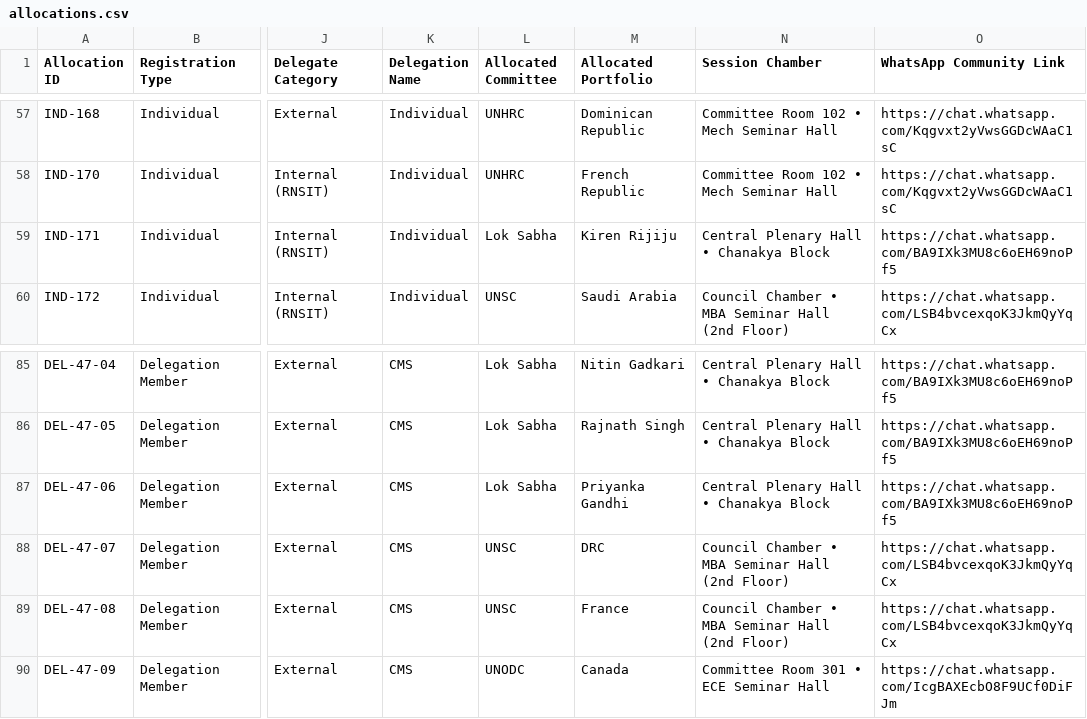
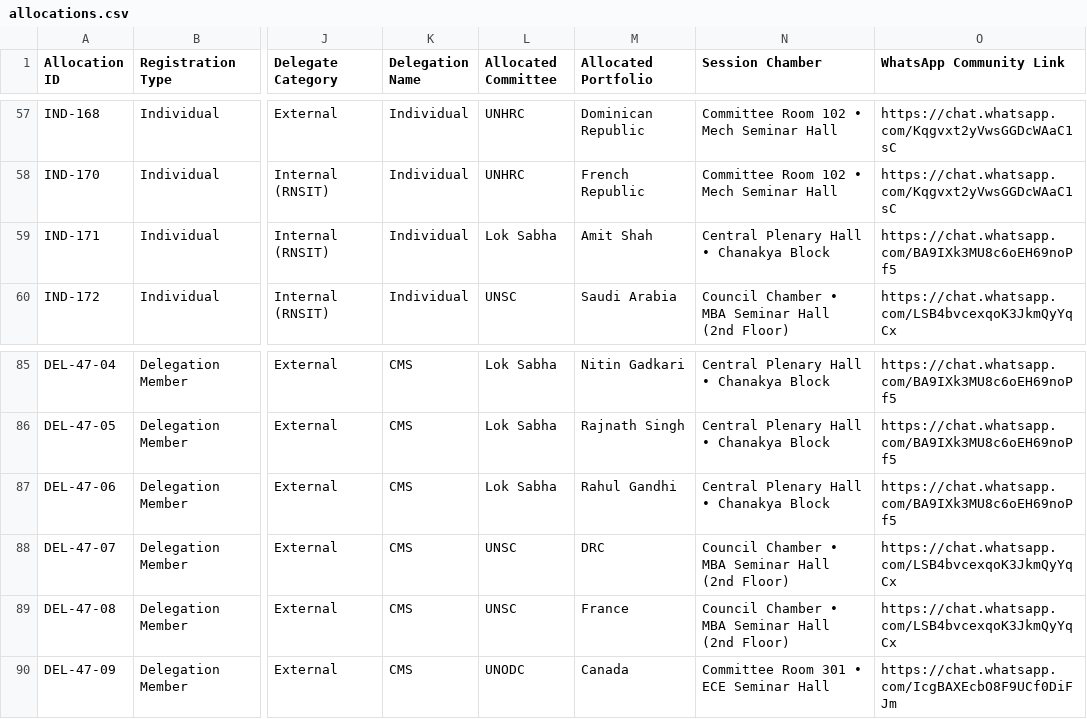
Before and after one commit to RNSITMUN/MUN, a CSV file: data/allocations.csv, drawn as a sheet; only a part is shown, gaps mark what is left out; the diff names each change by its address in the sheet, - before the commit and + after, or states it on an @@ line.

Commit message:
Update allocations for DEL-47-06 (Rahul Gandhi) and IND-171 (Amit Shah)

```diff
--- a/data/allocations.csv
+++ b/data/allocations.csv
-M59 (Allocated Portfolio): Kiren Rijiju
+M59 (Allocated Portfolio): Amit Shah
-M87 (Allocated Portfolio): Priyanka Gandhi
+M87 (Allocated Portfolio): Rahul Gandhi
```
Also changed, not shown: public/allocations.csv, public/qrs/hub-links.csv, 6 other files.
